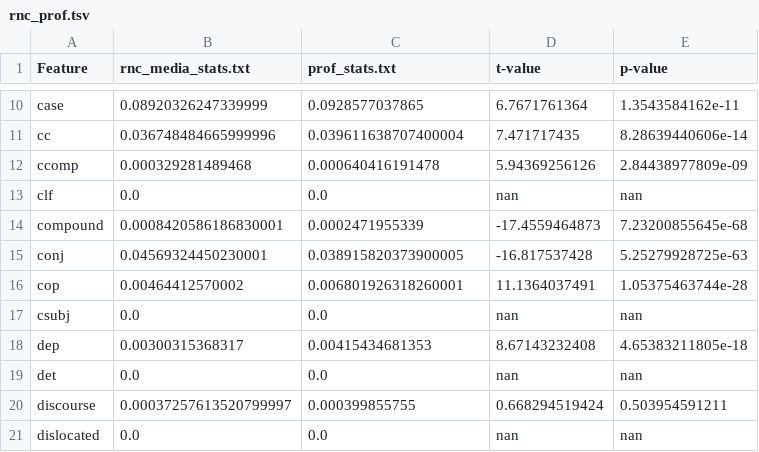
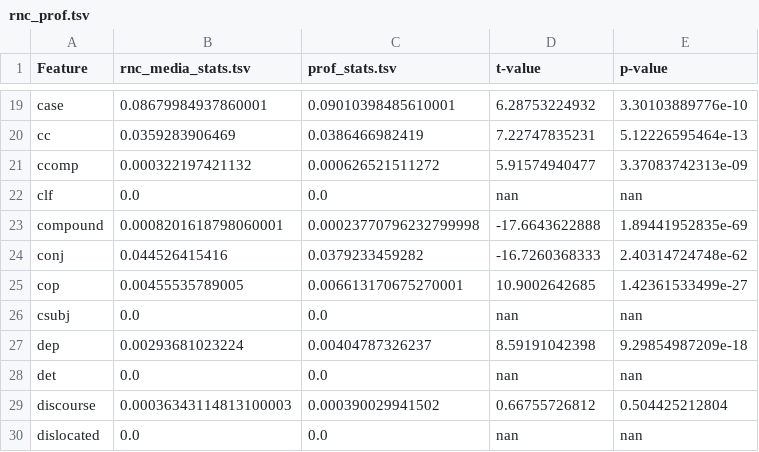
Before and after one commit to kunilovskaya/UDsyntax, a TSV file: stats/rnc_prof.tsv, drawn as a sheet; only a part is shown, gaps mark what is left out; addresses are those after the commit; the diff covers the shown part only; the diff names each change by its address in the sheet, - before the commit and + after, or states it on an @@ line.

```diff
--- a/stats/rnc_prof.tsv
+++ b/stats/rnc_prof.tsv
-B1: rnc_media_stats.txt
+B1: rnc_media_stats.tsv
-C1: prof_stats.txt
+C1: prof_stats.tsv
-B19 (rnc_media_stats.tsv): 0.08920326247339999
+B19 (rnc_media_stats.tsv): 0.08679984937860001
-C19 (prof_stats.tsv): 0.0928577037865
+C19 (prof_stats.tsv): 0.09010398485610001
-D19 (t-value): 6.7671761364
+D19 (t-value): 6.28753224932
-E19 (p-value): 1.3543584162e-11
+E19 (p-value): 3.30103889776e-10
-B20 (rnc_media_stats.tsv): 0.036748484665999996
+B20 (rnc_media_stats.tsv): 0.0359283906469
-C20 (prof_stats.tsv): 0.039611638707400004
+C20 (prof_stats.tsv): 0.0386466982419
-D20 (t-value): 7.471717435
+D20 (t-value): 7.22747835231
-E20 (p-value): 8.28639440606e-14
+E20 (p-value): 5.12226595464e-13
-B21 (rnc_media_stats.tsv): 0.000329281489468
+B21 (rnc_media_stats.tsv): 0.000322197421132
-C21 (prof_stats.tsv): 0.000640416191478
+C21 (prof_stats.tsv): 0.000626521511272
-D21 (t-value): 5.94369256126
+D21 (t-value): 5.91574940477
-E21 (p-value): 2.84438977809e-09
+E21 (p-value): 3.37083742313e-09
-B23 (rnc_media_stats.tsv): 0.0008420586186830001
+B23 (rnc_media_stats.tsv): 0.0008201618798060001
-C23 (prof_stats.tsv): 0.0002471955339
+C23 (prof_stats.tsv): 0.00023770796232799998
-D23 (t-value): -17.4559464873
+D23 (t-value): -17.6643622888
-E23 (p-value): 7.23200855645e-68
+E23 (p-value): 1.89441952835e-69
-B24 (rnc_media_stats.tsv): 0.04569324450230001
+B24 (rnc_media_stats.tsv): 0.044526415416
-C24 (prof_stats.tsv): 0.038915820373900005
+C24 (prof_stats.tsv): 0.0379233459282
-D24 (t-value): -16.817537428
+D24 (t-value): -16.7260368333
-E24 (p-value): 5.25279928725e-63
+E24 (p-value): 2.40314724748e-62
-B25 (rnc_media_stats.tsv): 0.00464412570002
+B25 (rnc_media_stats.tsv): 0.00455535789005
-C25 (prof_stats.tsv): 0.006801926318260001
+C25 (prof_stats.tsv): 0.006613170675270001
-D25 (t-value): 11.1364037491
+D25 (t-value): 10.9002642685
-E25 (p-value): 1.05375463744e-28
+E25 (p-value): 1.42361533499e-27
-B27 (rnc_media_stats.tsv): 0.00300315368317
+B27 (rnc_media_stats.tsv): 0.00293681023224
-C27 (prof_stats.tsv): 0.00415434681353
+C27 (prof_stats.tsv): 0.00404787326237
-D27 (t-value): 8.67143232408
+D27 (t-value): 8.59191042398
-E27 (p-value): 4.65383211805e-18
+E27 (p-value): 9.29854987209e-18
-B29 (rnc_media_stats.tsv): 0.00037257613520799997
+B29 (rnc_media_stats.tsv): 0.00036343114813100003
-C29 (prof_stats.tsv): 0.000399855755
+C29 (prof_stats.tsv): 0.000390029941502
-D29 (t-value): 0.668294519424
+D29 (t-value): 0.66755726812
-E29 (p-value): 0.503954591211
+E29 (p-value): 0.504425212804
```
Also changed, not shown: 15 added rows and 81 edited cells elsewhere in this file, stats/prof_learner.tsv, stats/rnc_learner.tsv, 3 other files.
